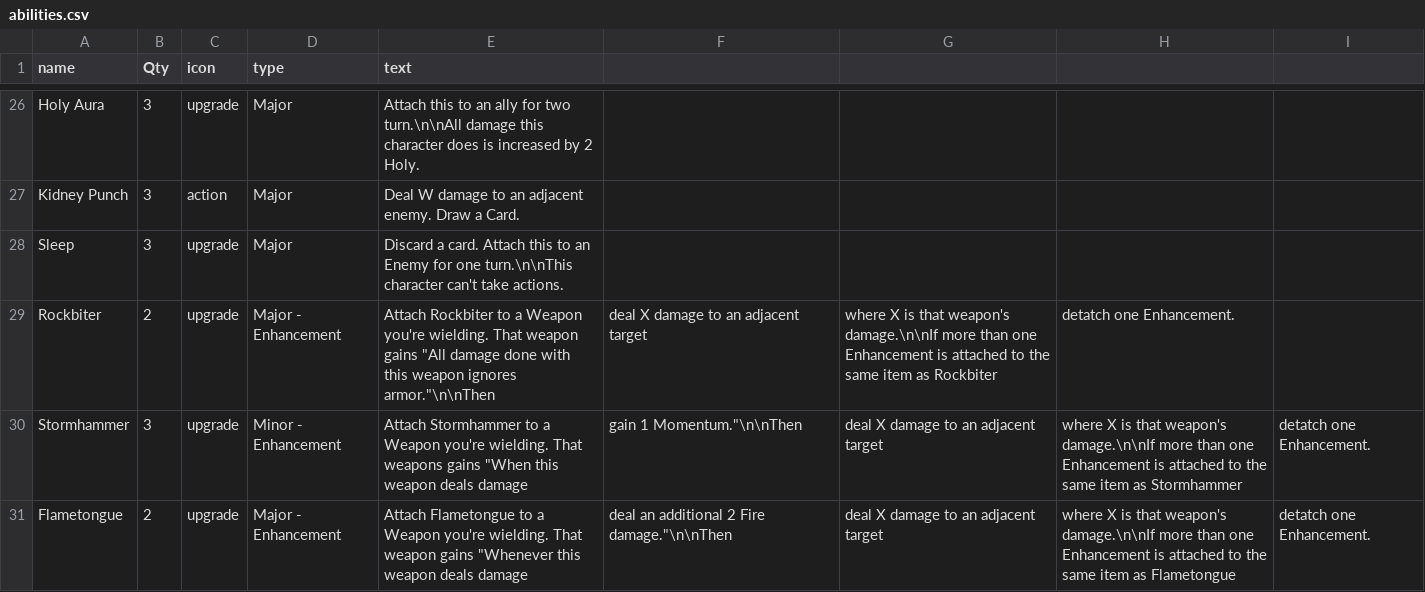
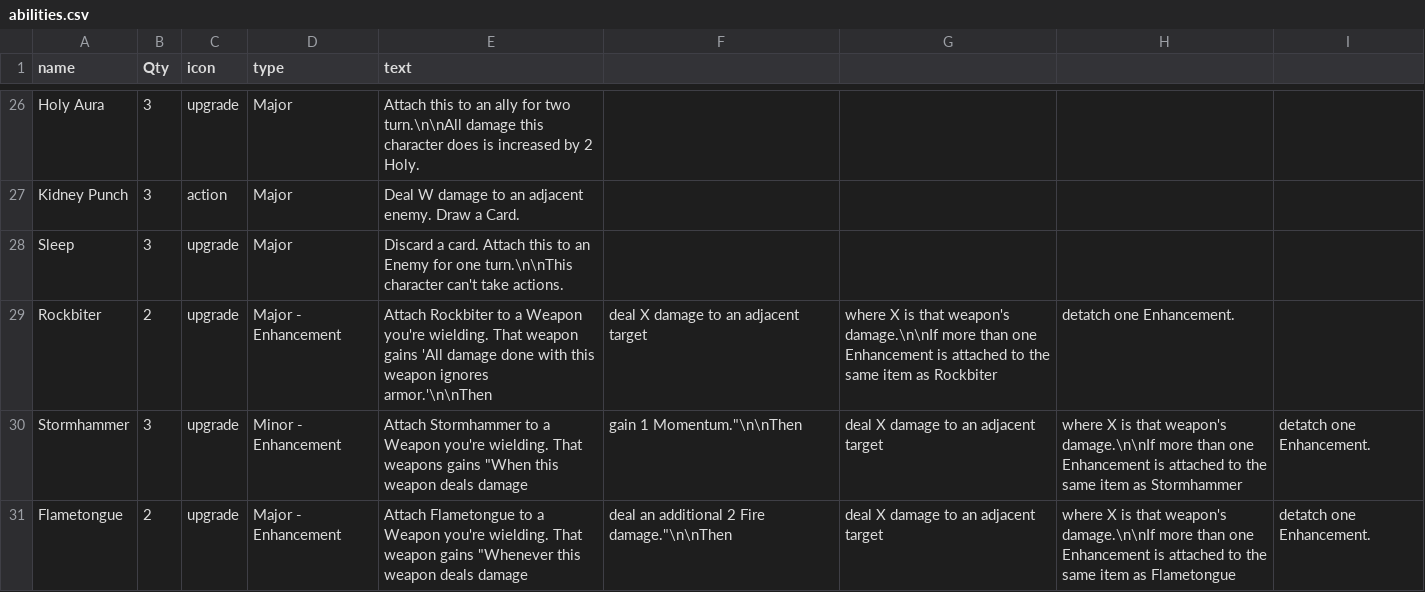
Before and after one commit to LCRPG/lcrpg, a CSV file: squib/cardfiles/abilities.csv, drawn as a sheet; only a part is shown, gaps mark what is left out.

Commit message:
Update abilities.csv

```diff
--- a/squib/cardfiles/abilities.csv
+++ b/squib/cardfiles/abilities.csv
@@ -28,3 +28,3 @@ Kidney Punch,3,action,Major,Deal W damage to an adjacent enemy. Draw a Card.
 Sleep,3,upgrade,Major,Discard a card. Attach this to an Enemy for one turn.\n\nThis character can't take actions.
-Rockbiter,2,upgrade,Major - Enhancement,Attach Rockbiter to a Weapon you're wielding. That weapon gains "All damage done with this weapon ignores armor."\n\nThen, deal X damage to an adjacent target, where X is that weapon's damage.\n\nIf more than one Enhancement is attached to the same item as Rockbiter, detatch one Enhancement.
+Rockbiter,2,upgrade,Major - Enhancement,Attach Rockbiter to a Weapon you're wielding. That weapon gains 'All damage done with this weapon ignores armor.'\n\nThen, deal X damage to an adjacent target, where X is that weapon's damage.\n\nIf more than one Enhancement is attached to the same item as Rockbiter, detatch one Enhancement.
 Stormhammer,3,upgrade,Minor - Enhancement,Attach Stormhammer to a Weapon you're wielding. That weapons gains "When this weapon deals damage, gain 1 Momentum."\n\nThen, deal X damage to an adjacent target, where X is that weapon's damage.\n\nIf more than one Enhancement is attached to the same item as Stormhammer, detatch one Enhancement.
```
